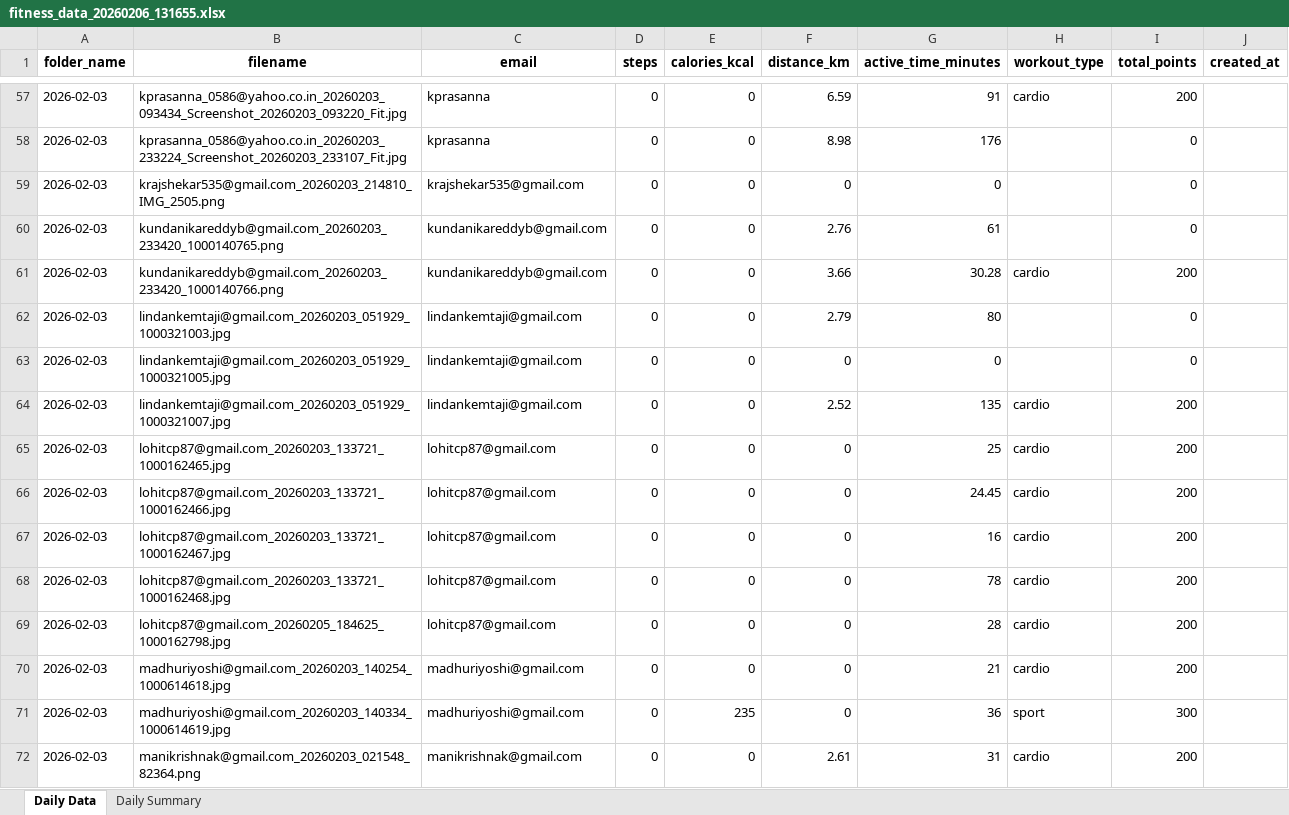
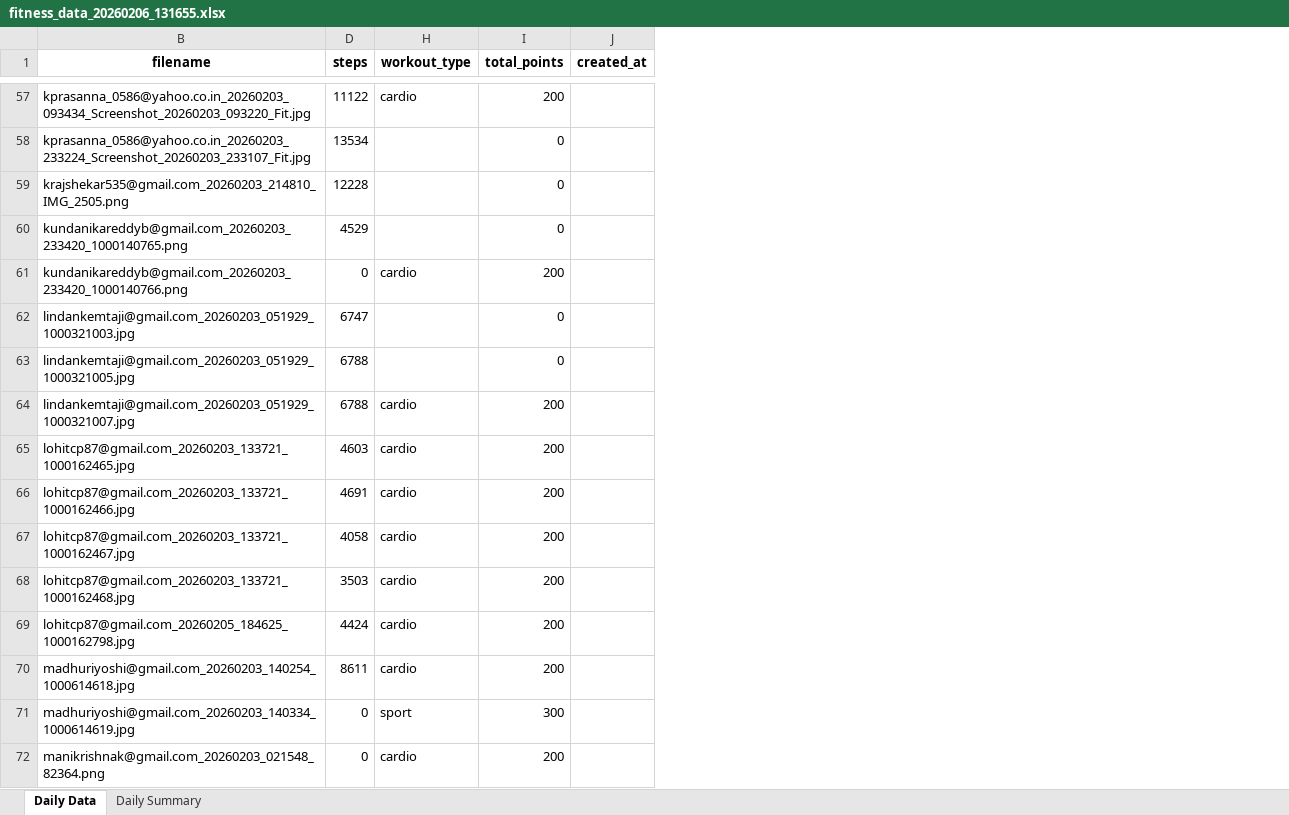
Before and after one commit to krishnasabbu/fitness-challenge, an Excel workbook: data/2026-02-03/fitness_data_20260206_131655.xlsx, sheet Daily Data, drawn as a sheet; only a part is shown, gaps mark what is left out; values as stored, in another font and other column widths than the file's, no borders; the diff covers the shown part only; the diff names each change by its address in the sheet, - before the commit and + after, or states it on an @@ line.

```diff
--- a/data/2026-02-03/fitness_data_20260206_131655.xlsx (sheet Daily Data)
+++ b/data/2026-02-03/fitness_data_20260206_131655.xlsx (sheet Daily Data)
@@ column A (folder_name) hidden, rows 57-72: all 2026-02-03 @@
@@ column C (email) hidden, rows 57-72: kprasanna | kprasanna | krajshekar535@gmail.com | kundanikareddyb@gmail.com | kundanikareddyb@gmail.com | lindankemtaji@gmail.com | lindankemtaji@gmail.com | lindankemtaji@gmail.com | lohitcp87@gmail.com | lohitcp87@gmail.com | lohitcp87@gmail.com | lohitcp87@gmail.com | lohitcp87@gmail.com | madhuriyoshi@gmail.com | madhuriyoshi@gmail.com | manikrishnak@gmail.com @@
@@ column E (calories_kcal) hidden, rows 57-72: 0 | 0 | 0 | 0 | 0 | 0 | 0 | 0 | 0 | 0 | 0 | 0 | 0 | 0 | 235 | 0 @@
@@ column F (distance_km) hidden, rows 57-72: 6.59 | 8.98 | 0 | 2.76 | 3.66 | 2.79 | 0 | 2.52 | 0 | 0 | 0 | 0 | 0 | 0 | 0 | 2.61 @@
@@ column G (active_time_minutes) hidden, rows 57-72: 91 | 176 | 0 | 61 | 30.28 | 80 | 0 | 135 | 25 | 24.45 | 16 | 78 | 28 | 21 | 36 | 31 @@
-D57 (steps): 0
+D57 (steps): 11122
-D58 (steps): 0
+D58 (steps): 13534
-D59 (steps): 0
+D59 (steps): 12228
-D60 (steps): 0
+D60 (steps): 4529
-D62 (steps): 0
+D62 (steps): 6747
-D63:D64 (steps): 0
+D63:D64 (steps): 6788
-D65 (steps): 0
+D65 (steps): 4603
-D66 (steps): 0
+D66 (steps): 4691
-D67 (steps): 0
+D67 (steps): 4058
-D68 (steps): 0
+D68 (steps): 3503
-D69 (steps): 0
+D69 (steps): 4424
-D70 (steps): 0
+D70 (steps): 8611
```
Also changed, not shown: 82 edited cells elsewhere in this sheet.
